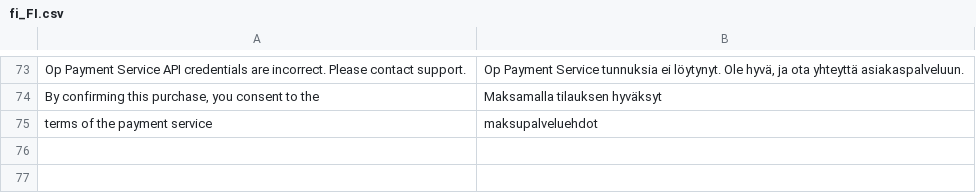
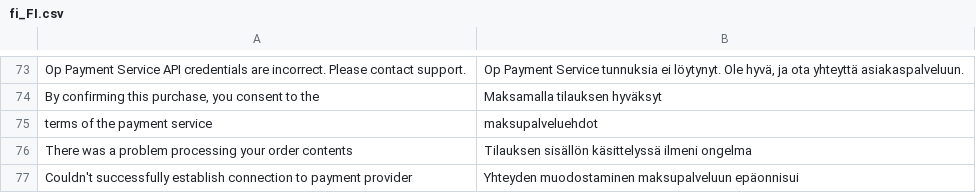
Before and after one commit to CheckoutFinland/checkout-finland-for-magento-2, a CSV file: i18n/fi_FI.csv, drawn as a sheet; only a part is shown, gaps mark what is left out; the diff names each change by its address in the sheet, - before the commit and + after, or states it on an @@ line.

Commit message:
SQMAGOPC-175 - Validate negative order item quantities + code formatting

```diff
--- a/i18n/fi_FI.csv
+++ b/i18n/fi_FI.csv
+row 76: There was a problem processing your order contents | Tilauksen sisällön käsittelyssä ilmeni ongelma
+row 77: Couldn't successfully establish connection to payment provider | Yhteyden muodostaminen maksupalveluun epäonnisui
```
Also changed, not shown: 3 other files.
